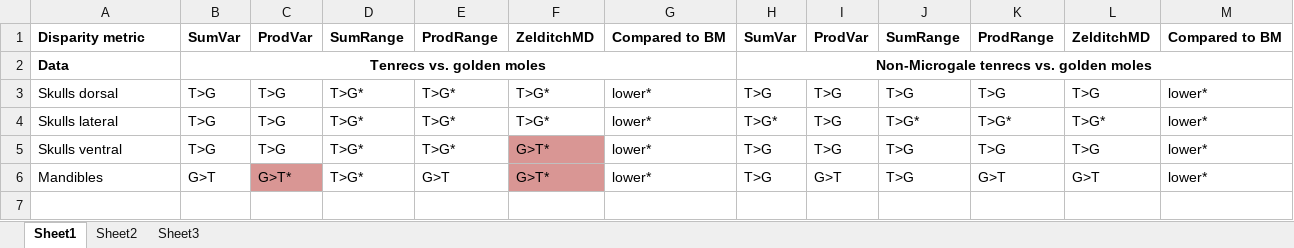
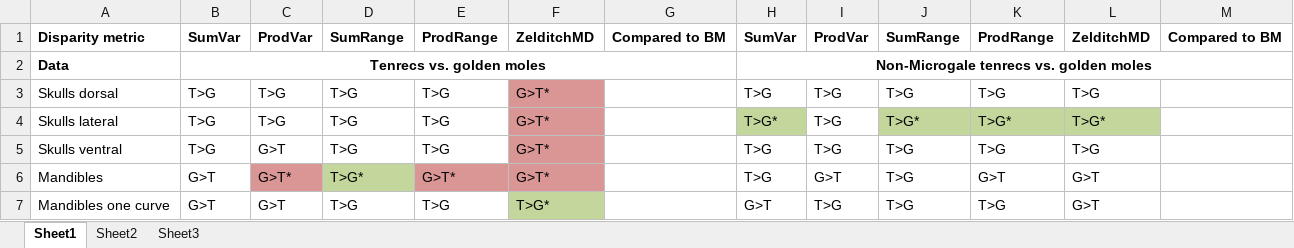
Before and after one commit to SiveFinlay/Disparity, an Excel workbook: output/disp_results_summary.xlsx, sheet Sheet1, drawn as a sheet; values as stored, in another font and other column widths than the file's, no borders; the diff names each change by its address in the sheet, - before the commit and + after, or states it on an @@ line.

Commit message:
Re-ran all of the analyses with permutation tests of significance. Deleted the previous output files from rarefaction tests. New results summary in the excel file: tenrecs are not significantly more diverse than golden moles

```diff
--- a/output/disp_results_summary.xlsx (sheet Sheet1)
+++ b/output/disp_results_summary.xlsx (sheet Sheet1)
-D3:D5: T>G*
+D3:D5: T>G
-E3:E5: T>G*
+E3:E5: T>G
-F3:F4: T>G*
+F3:F4: G>T*
-F3:F4 fill: none
+F3:F4 fill: #D99694
-G3:G6: lower*
+G3:G6: (empty)
-M3:M6: lower*
+M3:M6: (empty)
-H4 fill: none
+H4 fill: #C3D69B
-J4:L4 fill: none
+J4:L4 fill: #C3D69B
-C5: T>G
+C5: G>T
-D6 fill: none
+D6 fill: #C3D69B
-E6: G>T
+E6: G>T*
-E6 fill: none
+E6 fill: #D99694
+row 7: Mandibles one curve | G>T | G>T | T>G | T>G | T>G* |  | G>T | T>G | T>G | T>G | G>T
```
Also changed, not shown: 19 other files.
